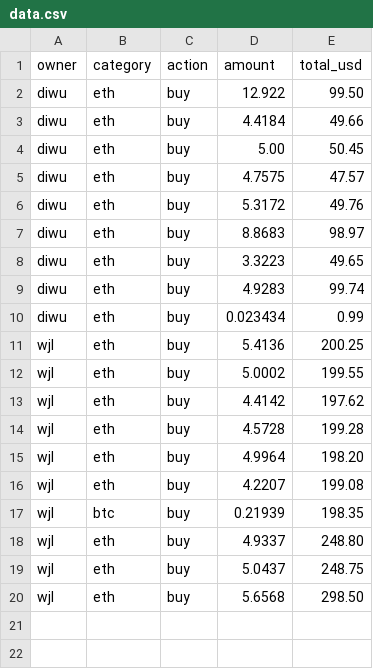
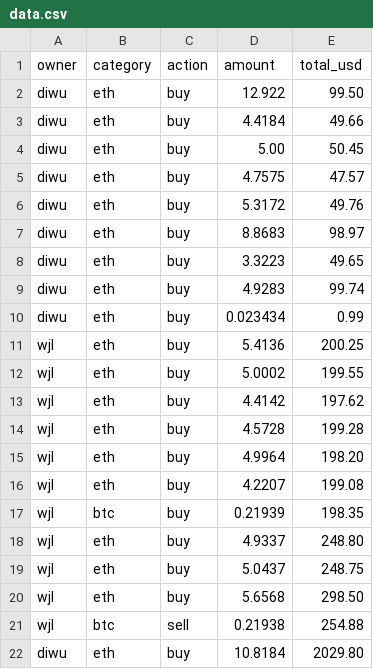
Before and after one commit to tjwudi/betrack, a CSV file: data.csv, drawn as a sheet; the diff names each change by its address in the sheet, - before the commit and + after, or states it on an @@ line.

Commit message:
update

```diff
--- a/data.csv
+++ b/data.csv
+row 21: wjl | btc | sell | 0.21938 | 254.88
+row 22: diwu | eth | buy | 10.8184 | 2029.80
```
